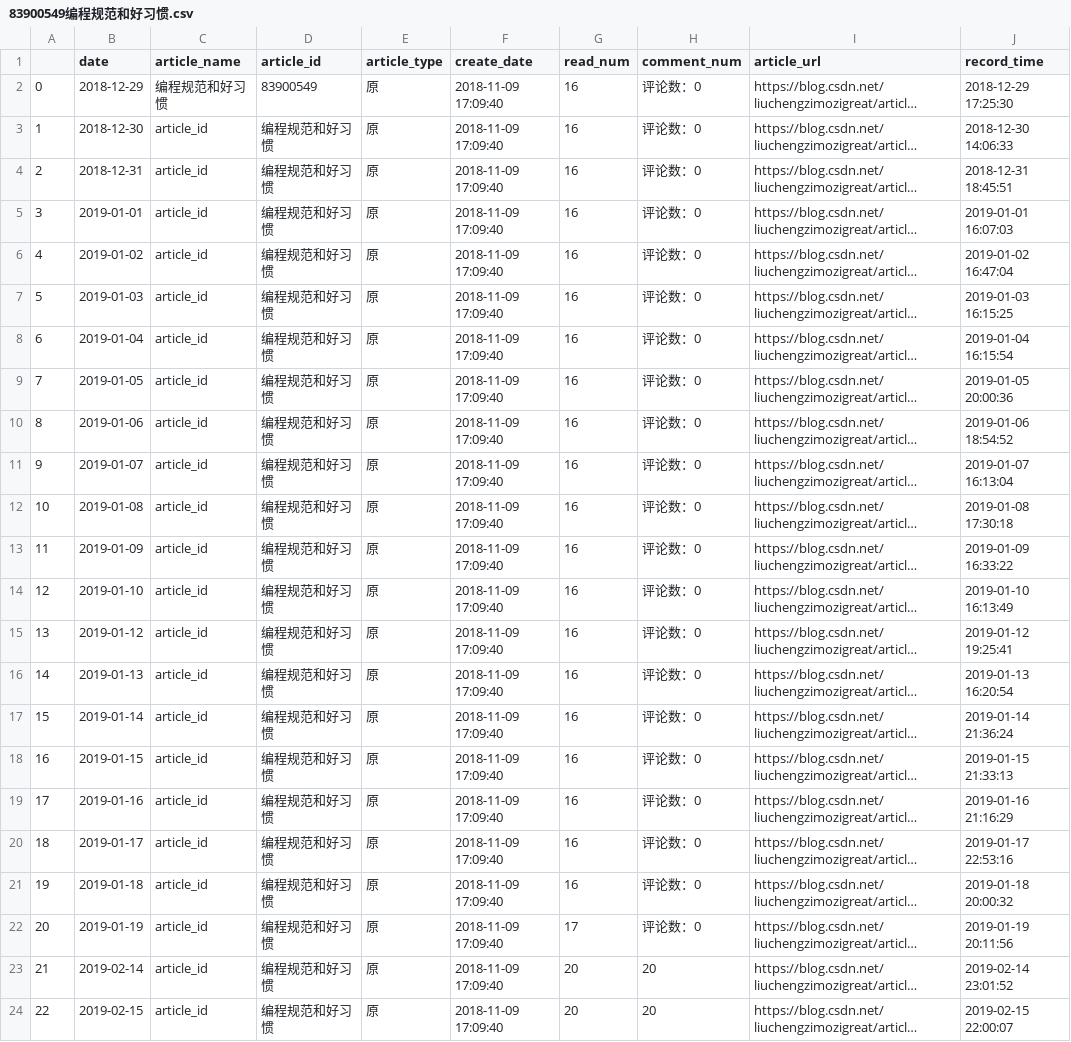
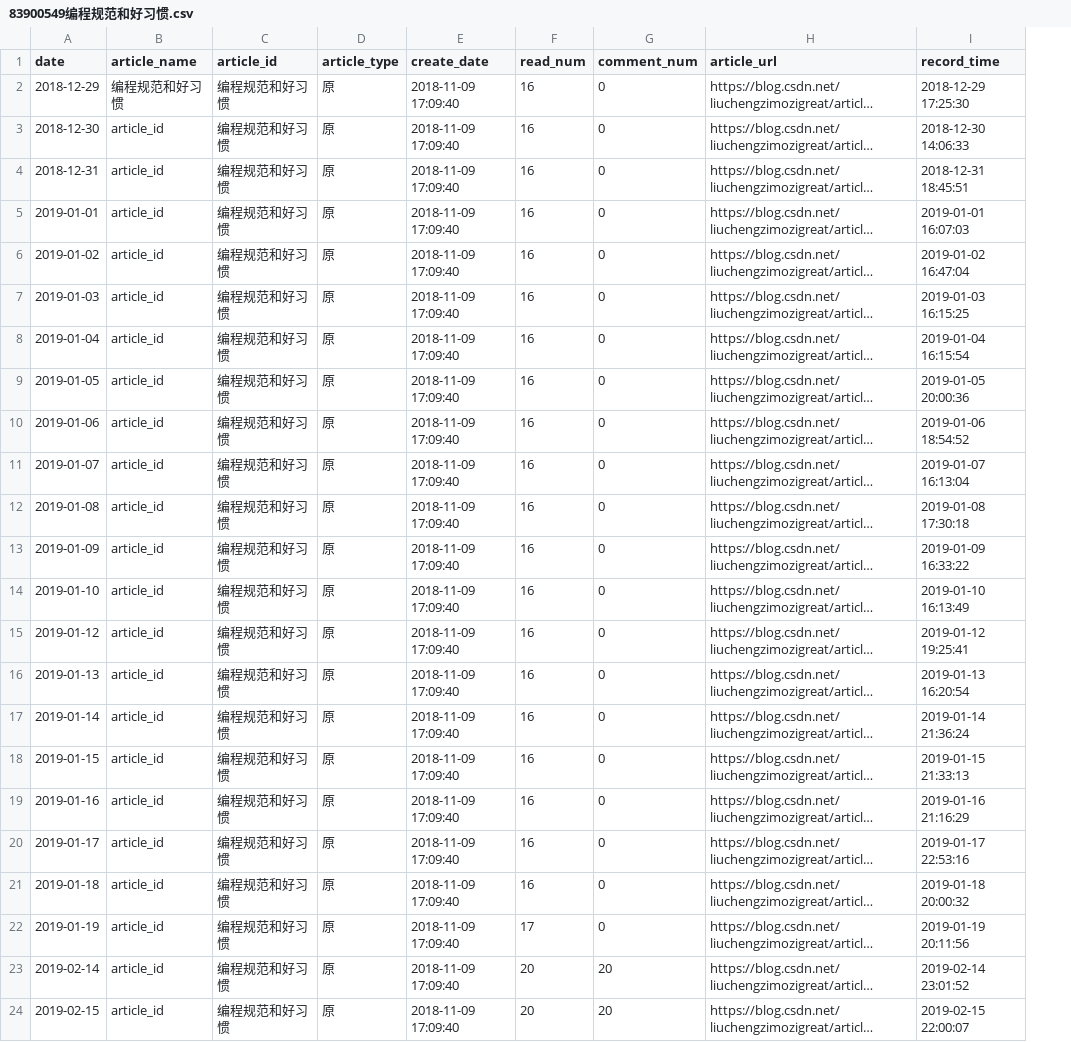
Before and after one commit to liuchengzimozigreat/learining_scraping, a CSV file: my_blog_info/83900549编程规范和好习惯.csv, drawn as a sheet; only a part is shown; long unchanged cells end in …; removed rows and columns are numbered as before the commit, all else as after; the diff names each change by its address in the sheet, - before the commit and + after, or states it on an @@ line.

Commit message:
change in scraping code and plot code and info files

```diff
--- a/my_blog_info/83900549编程规范和好习惯.csv
+++ b/my_blog_info/83900549编程规范和好习惯.csv
-column A, rows 2-24: 0 | 1 | 2 | 3 | 4 | 5 | 6 | 7 | 8 | 9 | 10 | 11 | 12 | 13 | 14 | 15 | 16 | 17 | 18 | 19 | 20 | 21 | 22
-C2 (article_id): 83900549
+C2 (article_id): 编程规范和好习惯
-G2:G22 (comment_num): 评论数：0
+G2:G22 (comment_num): 0
```
Also changed, not shown: my_blog_info/81461366读写csv文件.csv, my_blog_info/85341531爬取多页信息.csv, 42 other files.
